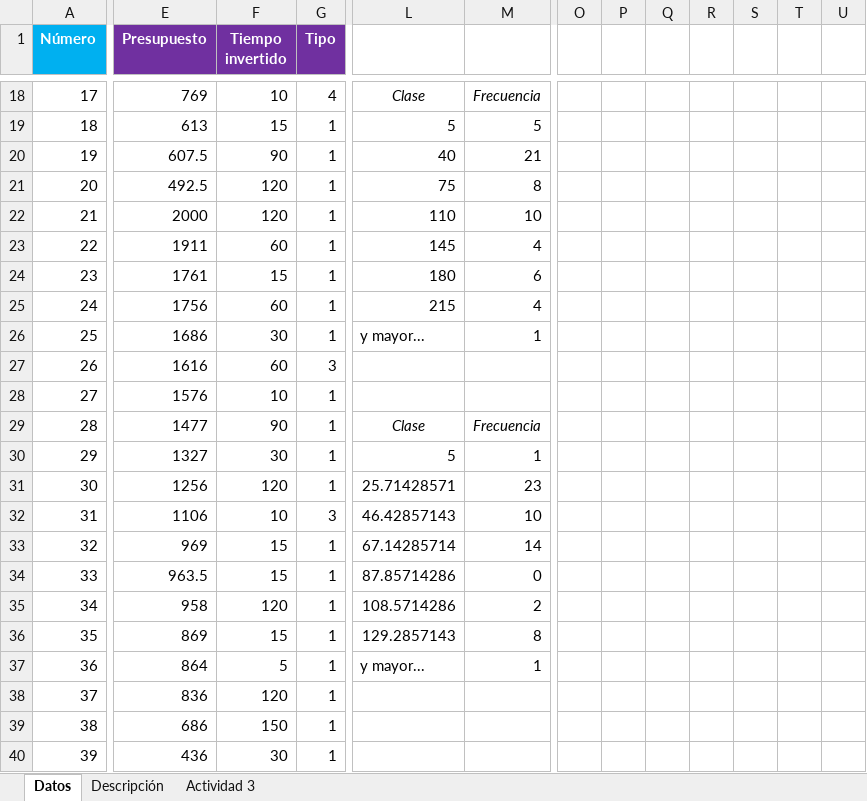
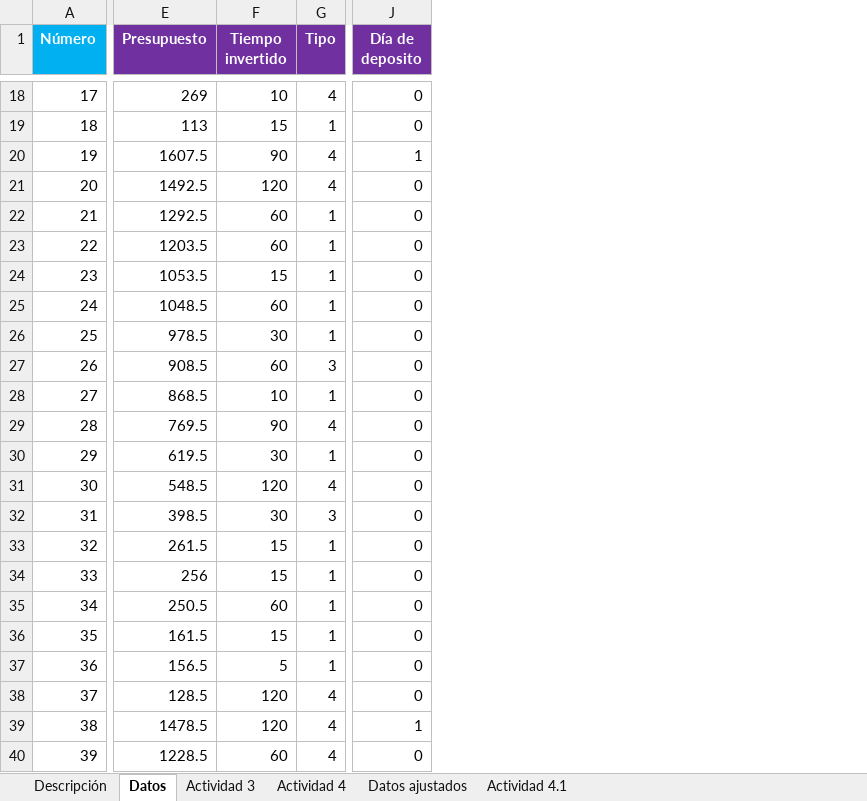
Before and after one commit to AnHrt/CienciaDatos, an Excel workbook: A01369984_Actividad2_Registro.xlsx, sheet Datos, drawn as a sheet; only a part is shown, gaps mark what is left out; values as stored, in another font and other column widths than the file's, no borders; charts and pictures not drawn; removed rows and columns are numbered as before the commit, all else as after; the diff covers the shown part only; the diff names each change by its address in the sheet, - before the commit and + after, or states it on an @@ line.

Commit message:
Update A01369984_Actividad2_Registro.xlsx

```diff
--- a/A01369984_Actividad2_Registro.xlsx (sheet Datos)
+++ b/A01369984_Actividad2_Registro.xlsx (sheet Datos)
+sheet tab: Actividad 4
+sheet tab: Datos ajustados
+sheet tab: Actividad 4.1
@@ sheet tab order changed: Descripción | Datos | Actividad 3 | Actividad 4 | Datos ajustados | Actividad 4.1 @@
+column J (Día de deposito), rows 18-40: 0 | 0 | 1 | 0 | 0 | 0 | 0 | 0 | 0 | 0 | 0 | 0 | 0 | 0 | 0 | 0 | 0 | 0 | 0 | 0 | 0 | 1 | 0
-column L, rows 18-37: Clase | 5 | 40 | 75 | 110 | 145 | 180 | 215 | y mayor... |  |  | Clase | 5 | 25.71428571 | 46.42857143 | 67.14285714 | 87.85714286 | 108.5714286 | 129.2857143 | y mayor...
-column M, rows 18-37: Frecuencia | 5 | 21 | 8 | 10 | 4 | 6 | 4 | 1 |  |  | Frecuencia | 1 | 23 | 10 | 14 | 0 | 2 | 8 | 1
-column O, empty
-column P, empty
-column Q, empty
-column R, empty
-column S, empty
-column T, empty
-column U, empty
-E18 (Presupuesto): 769
+E18 (Presupuesto): 269
-E19 (Presupuesto): 613
+E19 (Presupuesto): 113
-E20 (Presupuesto): 607.5
+E20 (Presupuesto): 1607.5
-G20:G21 (Tipo): 1
+G20:G21 (Tipo): 4
-E21 (Presupuesto): 492.5
+E21 (Presupuesto): 1492.5
-E22 (Presupuesto): 2000
+E22 (Presupuesto): 1292.5
-F22 (Tiempo invertido): 120
+F22 (Tiempo invertido): 60
-E23 (Presupuesto): 1911
+E23 (Presupuesto): 1203.5
-E24 (Presupuesto): 1761
+E24 (Presupuesto): 1053.5
-E25 (Presupuesto): 1756
+E25 (Presupuesto): 1048.5
-E26 (Presupuesto): 1686
+E26 (Presupuesto): 978.5
-E27 (Presupuesto): 1616
+E27 (Presupuesto): 908.5
-E28 (Presupuesto): 1576
+E28 (Presupuesto): 868.5
-E29 (Presupuesto): 1477
+E29 (Presupuesto): 769.5
-G29 (Tipo): 1
+G29 (Tipo): 4
-E30 (Presupuesto): 1327
+E30 (Presupuesto): 619.5
-E31 (Presupuesto): 1256
+E31 (Presupuesto): 548.5
-G31 (Tipo): 1
+G31 (Tipo): 4
-E32 (Presupuesto): 1106
+E32 (Presupuesto): 398.5
-F32 (Tiempo invertido): 10
+F32 (Tiempo invertido): 30
-E33 (Presupuesto): 969
+E33 (Presupuesto): 261.5
-E34 (Presupuesto): 963.5
+E34 (Presupuesto): 256
-E35 (Presupuesto): 958
+E35 (Presupuesto): 250.5
-F35 (Tiempo invertido): 120
+F35 (Tiempo invertido): 60
-E36 (Presupuesto): 869
+E36 (Presupuesto): 161.5
-E37 (Presupuesto): 864
+E37 (Presupuesto): 156.5
-E38 (Presupuesto): 836
+E38 (Presupuesto): 128.5
-G38:G40 (Tipo): 1
+G38:G40 (Tipo): 4
-E39 (Presupuesto): 686
+E39 (Presupuesto): 1478.5
-F39 (Tiempo invertido): 150
+F39 (Tiempo invertido): 120
-E40 (Presupuesto): 436
+E40 (Presupuesto): 1228.5
-F40 (Tiempo invertido): 30
+F40 (Tiempo invertido): 60
```
Also changed, not shown: 3 added columns, 2 removed columns and 252 edited cells elsewhere in this sheet, sheet Actividad 3, sheet Descripción, charts or pictures.
